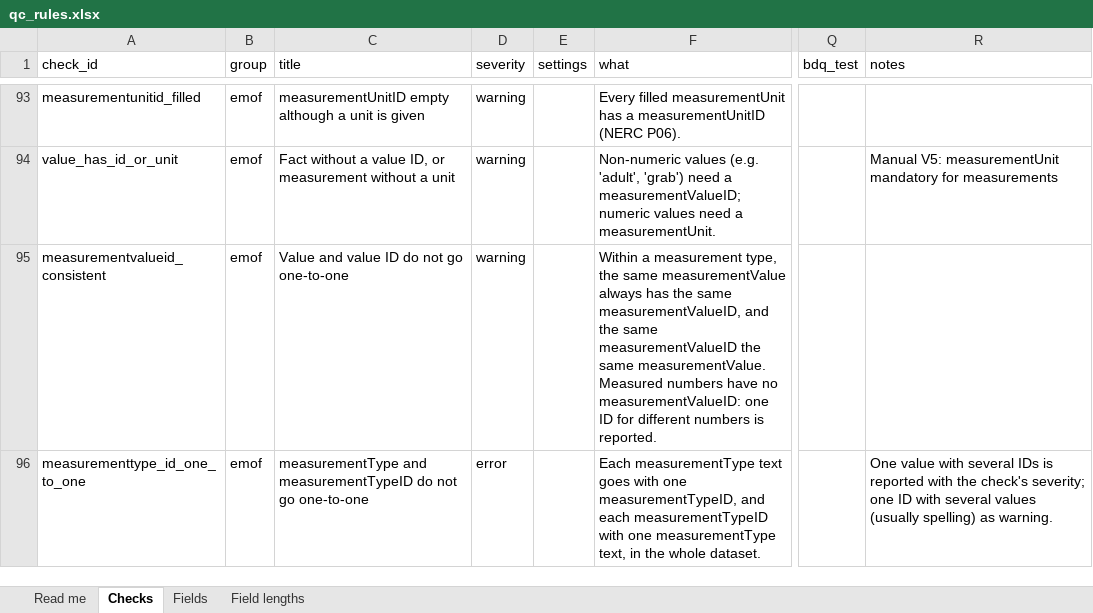
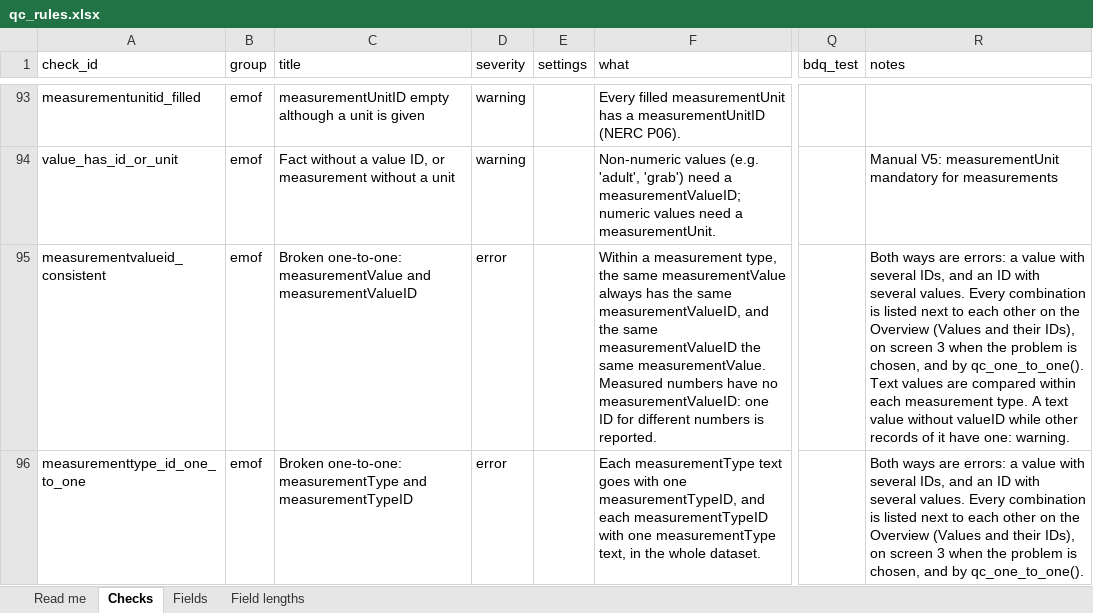
Before and after one commit to tobiasburing-VLIZ/qctool, an Excel workbook: inst/rules/qc_rules.xlsx, sheet Checks, drawn as a sheet; only a part is shown, gaps mark what is left out; values as stored, in another font and other column widths than the file's, no borders; table styles not drawn; the diff covers the shown part only; the diff names each change by its address in the sheet, - before the commit and + after, or states it on an @@ line.

Commit message:
Better one-to-one checks and representation

```diff
--- a/inst/rules/qc_rules.xlsx (sheet Checks)
+++ b/inst/rules/qc_rules.xlsx (sheet Checks)
-C95 (title): Value and value ID do not go one-to-one
+C95 (title): Broken one-to-one: measurementValue and measurementValueID
-D95 (severity): warning
+D95 (severity): error
-R95 (notes): (empty)
+R95 (notes): Both ways are errors: a value with several IDs, and an ID with several values. Every combination is listed next to each other on the Overview (Values and their IDs), on screen 3 when the problem is chosen, and by qc_one_to_one(). Text values are compared within each measurement type. A text value without valueID while other records of it have one: warning.
-C96 (title): measurementType and measurementTypeID do not go one-to-one
+C96 (title): Broken one-to-one: measurementType and measurementTypeID
-R96 (notes): One value with several IDs is reported with the check's severity; one ID with several values (usually spelling) as warning.
+R96 (notes): Both ways are errors: a value with several IDs, and an ID with several values. Every combination is listed next to each other on the Overview (Values and their IDs), on screen 3 when the problem is chosen, and by qc_one_to_one().
```
Also changed, not shown: 7 edited cells elsewhere in this sheet, 16 other files.
